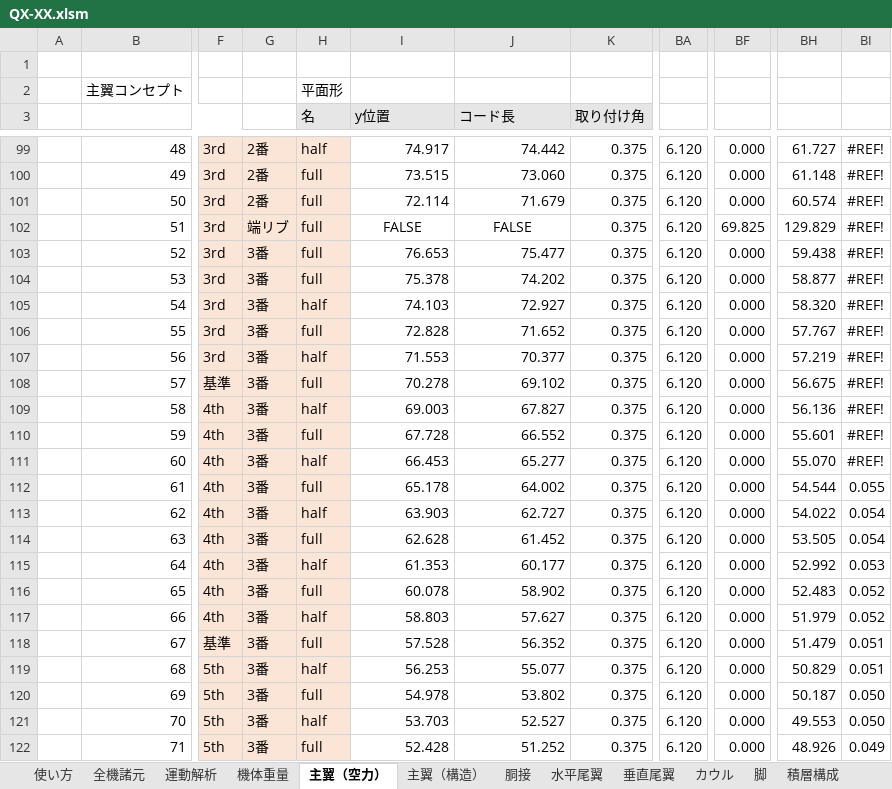
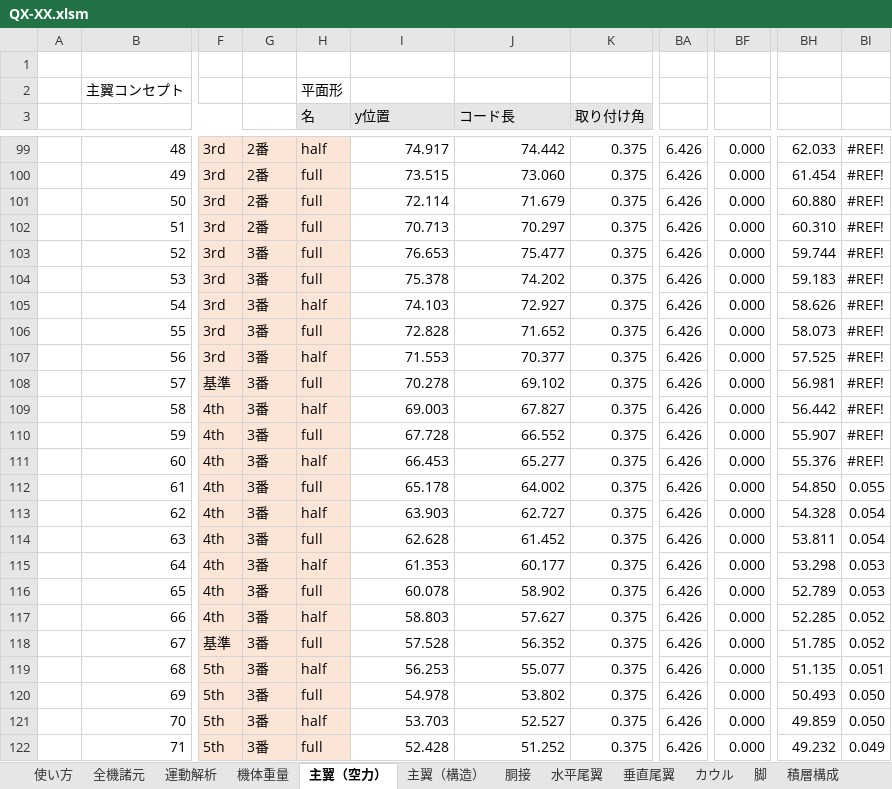
Before and after one commit to mr-haya/QX-design, an Excel workbook: QX-XX.xlsm, sheet 主翼（空力）, drawn as a sheet; only a part is shown, gaps mark what is left out; values as stored, in another font and other column widths than the file's, no borders; charts and pictures and conditional formats not drawn; the diff covers the shown part only; the diff names each change by its address in the sheet, - before the commit and + after, or states it on an @@ line.

```diff
--- a/QX-XX.xlsm (sheet 主翼（空力）)
+++ b/QX-XX.xlsm (sheet 主翼（空力）)
-BA99:BA122: 6.120
+BA99:BA122: 6.426
-BH99: 61.727
+BH99: 62.033
-BH100: 61.148
+BH100: 61.454
-BH101: 60.574
+BH101: 60.880
-G102: 端リブ
+G102: 2番
-I102 (y位置): FALSE
+I102 (y位置): 70.713
-I102:J102 alignment: center
+I102:J102 alignment: right
-J102 (コード長): FALSE
+J102 (コード長): 70.297
-BF102: 69.825
+BF102: 0.000
-BH102: 129.829
+BH102: 60.310
-BH103: 59.438
+BH103: 59.744
-BH104: 58.877
+BH104: 59.183
-BH105: 58.320
+BH105: 58.626
-BH106: 57.767
+BH106: 58.073
-BH107: 57.219
+BH107: 57.525
-BH108: 56.675
+BH108: 56.981
-BH109: 56.136
+BH109: 56.442
-BH110: 55.601
+BH110: 55.907
-BH111: 55.070
+BH111: 55.376
-BH112: 54.544
+BH112: 54.850
-BH113: 54.022
+BH113: 54.328
-BH114: 53.505
+BH114: 53.811
-BH115: 52.992
+BH115: 53.298
-BH116: 52.483
+BH116: 52.789
-BI116: 0.052
+BI116: 0.053
-BH117: 51.979
+BH117: 52.285
-BH118: 51.479
+BH118: 51.785
-BI118: 0.051
+BI118: 0.052
-BH119: 50.829
+BH119: 51.135
-BH120: 50.187
+BH120: 50.493
-BH121: 49.553
+BH121: 49.859
-BH122: 48.926
+BH122: 49.232
```
Also changed, not shown: 130 edited cells and cell formats elsewhere in this sheet, formulas that keep their value, 1 other file.
